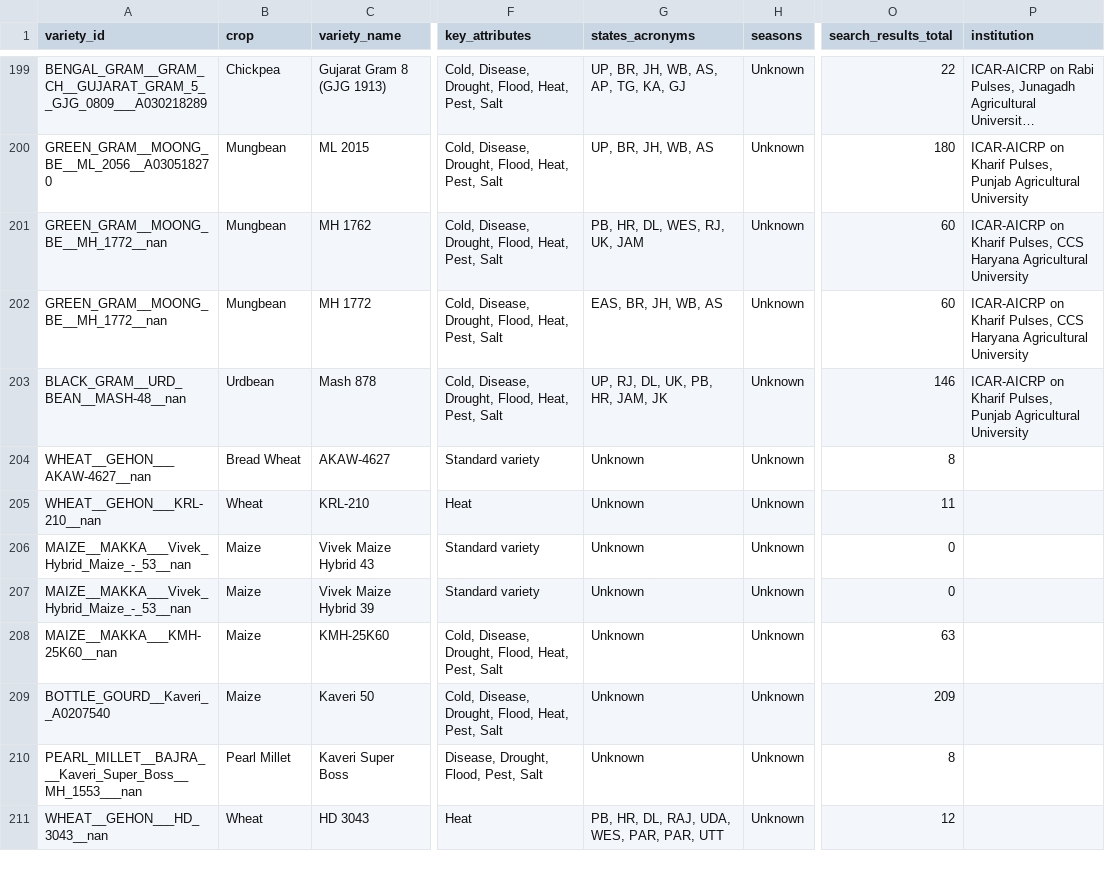
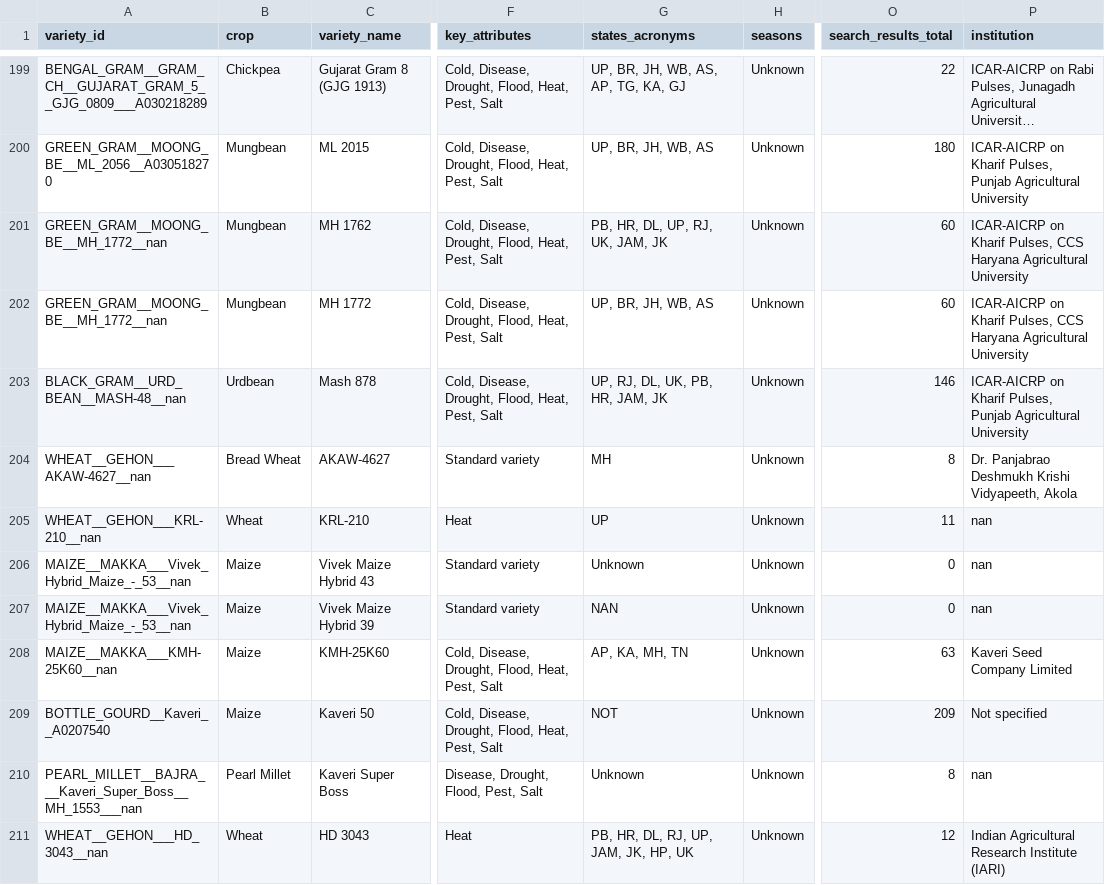
Before and after one commit to kushal-satya/pxd-sts-dashboard, a CSV file: varieties_compiled_enhanced.csv, drawn as a sheet; only a part is shown, gaps mark what is left out; long unchanged cells end in …; the diff covers the shown part only; the diff names each change by its address in the sheet, - before the commit and + after, or states it on an @@ line.

Commit message:
🚀 Major Dashboard Enhancements: Beautiful UI + Comprehensive Research Data
🎨 UI/UX Improvements:
- Moved export button to the right with enhanced styling
- Converted show/hide columns to a clean dropdown interface
- Hidden seasons and maturity columns by default for cleaner view
- Improved state display using recommended_states_standardized
- Enhanced color scheme with proper PxD branding

📊 Data Processing Enhancements:
- Dynamic batch loading for all processed batches
- Improved state handling with standardized names
- Enhanced research data structure with detailed stress tolerance analysis
- Better error handling and data validation

🔬 Research Details Overhaul:
- Comprehensive stress tolerance analysis with detailed breakdown
- Agronomic performance metrics and characteristics
- Enhanced evidence quality scoring
- Commercial availability and field trial information
- Detailed genetic and breeding information where available

🛠️ Technical Improvements:
- Better dropdown functionality with click-outside handling
- Enhanced data processing pipeline
- Improved modal content with rich research details
- Dynamic loading of enhanced batch files
- Better error handling and validation

The dashboard now provides a much richer research experience with detailed stress tolerance analysis, proper state handling, and enhanced user interface.

```diff
--- a/varieties_compiled_enhanced.csv
+++ b/varieties_compiled_enhanced.csv
-G201 (states_acronyms): PB, HR, DL, WES, RJ, UK, JAM
+G201 (states_acronyms): PB, HR, DL, UP, RJ, UK, JAM, JK
-G202 (states_acronyms): EAS, BR, JH, WB, AS
+G202 (states_acronyms): UP, BR, JH, WB, AS
-G204 (states_acronyms): Unknown
+G204 (states_acronyms): MH
-P204 (institution): (empty)
+P204 (institution): Dr. Panjabrao Deshmukh Krishi Vidyapeeth, Akola
-G205 (states_acronyms): Unknown
+G205 (states_acronyms): UP
-P205:P207 (institution): (empty)
+P205:P207 (institution): nan
-G207 (states_acronyms): Unknown
+G207 (states_acronyms): NAN
-G208 (states_acronyms): Unknown
+G208 (states_acronyms): AP, KA, MH, TN
-P208 (institution): (empty)
+P208 (institution): Kaveri Seed Company Limited
-G209 (states_acronyms): Unknown
+G209 (states_acronyms): NOT
-P209 (institution): (empty)
+P209 (institution): Not specified
-P210 (institution): (empty)
+P210 (institution): nan
-G211 (states_acronyms): PB, HR, DL, RAJ, UDA, WES, PAR, PAR, UTT
+G211 (states_acronyms): PB, HR, DL, RJ, UP, JAM, JK, HP, UK
-P211 (institution): (empty)
+P211 (institution): Indian Agricultural Research Institute (IARI)
```
Also changed, not shown: 184 edited cells elsewhere in this file, 4 other files.
